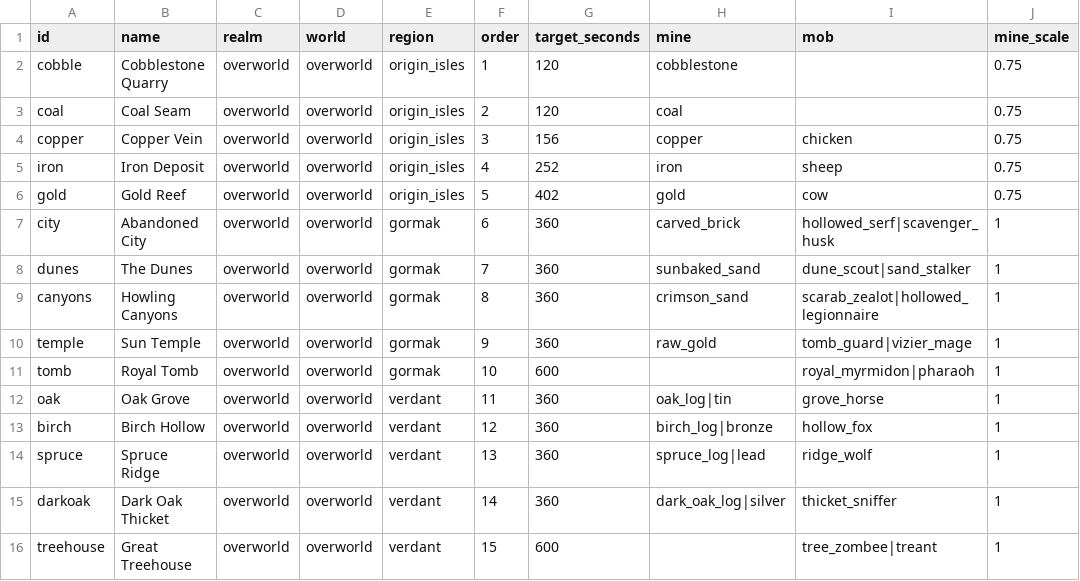
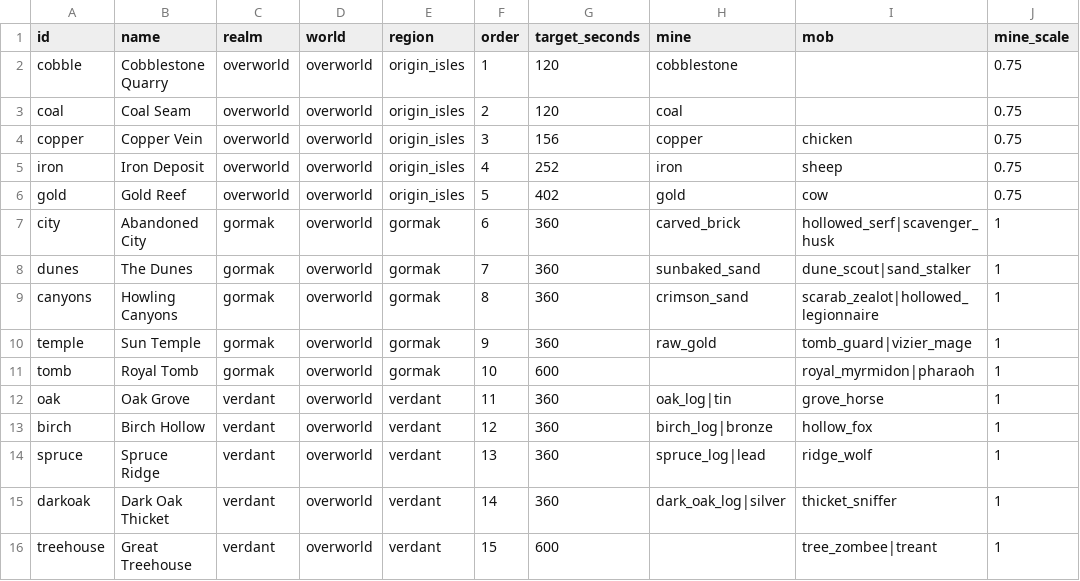
Before and after one commit to charky-p/aurora-plugin, a CSV file: scripts/data/world/zones.csv, drawn as a sheet; only a part is shown; the diff names each change by its address in the sheet, - before the commit and + after, or states it on an @@ line.

```diff
--- a/scripts/data/world/zones.csv
+++ b/scripts/data/world/zones.csv
-C7:C11 (realm): overworld
+C7:C11 (realm): gormak
-C12:C16 (realm): overworld
+C12:C16 (realm): verdant
```
Also changed, not shown: scripts/data/items/resources.csv, scripts/data/shops/upgrades.csv, 17 other files.
